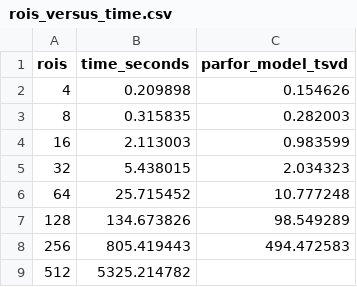
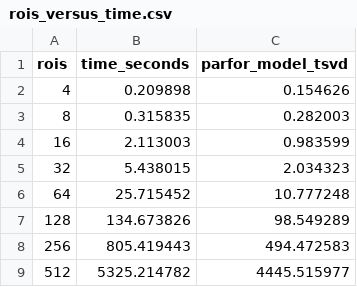
Before and after one commit to DCAN-Labs/connectotyping, a CSV file: experiments/estimating_time_versus_rois/rois_versus_time.csv, drawn as a sheet; the diff names each change by its address in the sheet, - before the commit and + after, or states it on an @@ line.

Commit message:
Added data point.

```diff
--- a/experiments/estimating_time_versus_rois/rois_versus_time.csv
+++ b/experiments/estimating_time_versus_rois/rois_versus_time.csv
-C9 (parfor_model_tsvd): (empty)
+C9 (parfor_model_tsvd): 4445.515977
```
Also changed, not shown: 2 other files.
